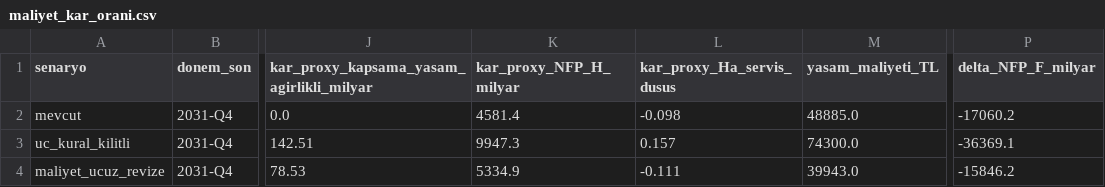
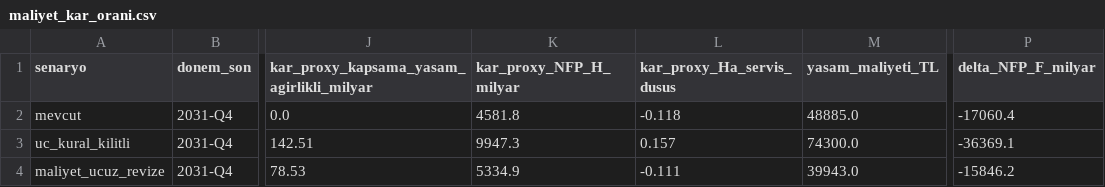
Before and after one commit to saydamonur2002-tech/zarar-teorisi, a CSV file: maliyet_kar_orani.csv, drawn as a sheet; only a part is shown, gaps mark what is left out; the diff names each change by its address in the sheet, - before the commit and + after, or states it on an @@ line.

```diff
--- a/maliyet_kar_orani.csv
+++ b/maliyet_kar_orani.csv
-K2 (kar_proxy_NFP_H_milyar): 4581.4
+K2 (kar_proxy_NFP_H_milyar): 4581.8
-L2 (kar_proxy_Ha_servis_dusus): -0.098
+L2 (kar_proxy_Ha_servis_dusus): -0.118
-P2 (delta_NFP_F_milyar): -17060.2
+P2 (delta_NFP_F_milyar): -17060.4
```
Also changed, not shown: maliyet_kar_orani_duyarlik.csv, rant_aktor.csv, 17 other files.
